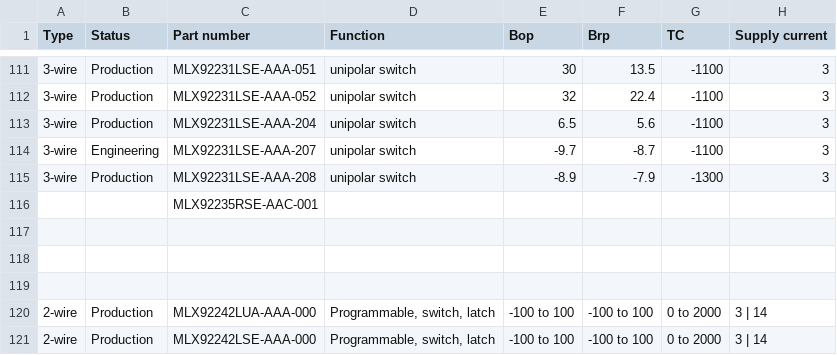
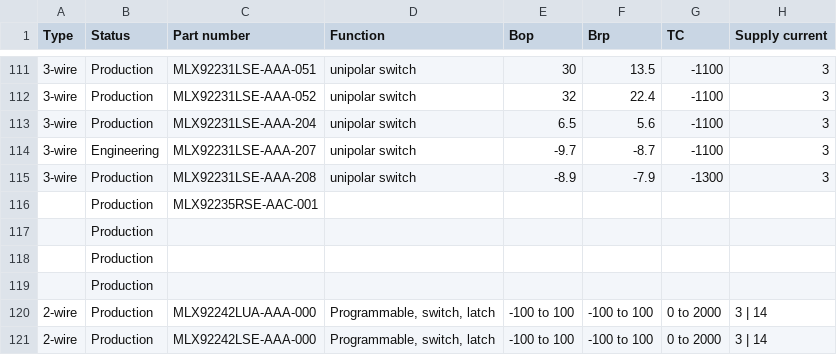
Before and after one commit to MelexisBC/Wizard--Latch-Switch-ICs-Data, a CSV file: Latch-Switch-ICs-Wizard-Data.csv, drawn as a sheet; only a part is shown, gaps mark what is left out; the diff names each change by its address in the sheet, - before the commit and + after, or states it on an @@ line.

Commit message:
Wizard - Latch and switch ICs - Google sheet updated

```diff
--- a/Latch-Switch-ICs-Wizard-Data.csv
+++ b/Latch-Switch-ICs-Wizard-Data.csv
-B116:B119 (Status): (empty)
+B116:B119 (Status): Production
```
